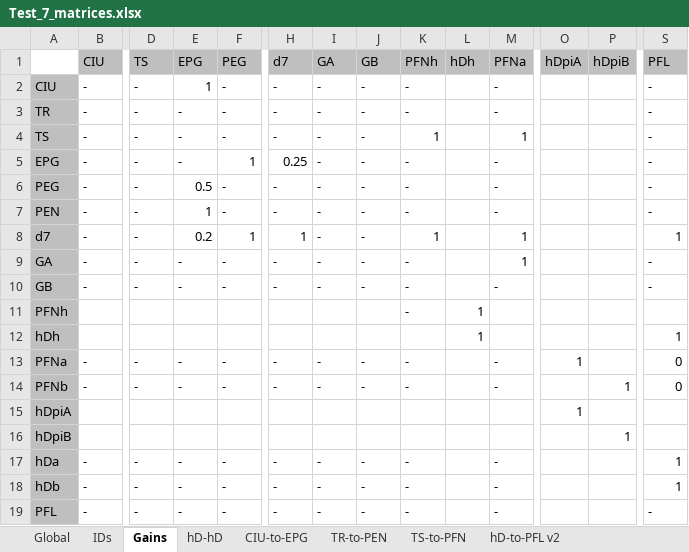
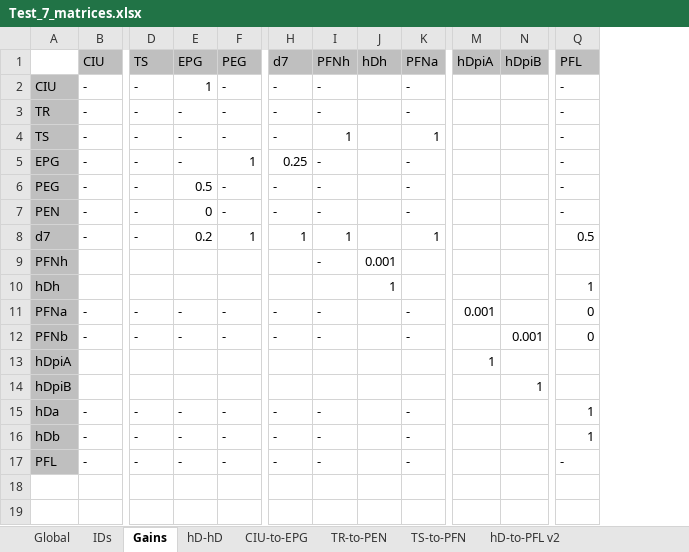
Before and after one commit to bClemot-Sc/Megalopta_CX, an Excel workbook: Connectivity_matrices/Test_7_matrices.xlsx, sheet Gains, drawn as a sheet; only a part is shown, gaps mark what is left out; values as stored, in another font and other column widths than the file's, no borders; conditional formats not drawn; removed rows and columns are numbered as before the commit, all else as after; rows hold the shown columns only; the diff names each change by its address in the sheet, - before the commit and + after, or states it on an @@ line.

```diff
--- a/Connectivity_matrices/Test_7_matrices.xlsx (sheet Gains)
+++ b/Connectivity_matrices/Test_7_matrices.xlsx (sheet Gains)
-column I (GA), rows 2-8: all -; rows 13-19: - | - |  |  | - | - | -
-column J (GB), rows 2-8: all -; rows 13-19: - | - |  |  | - | - | -
-E7 (EPG): 1
+E7 (EPG): 0
-Q8 (PFL): 1
+Q8 (PFL): 0.5
-row 9: GA | - | - | - | - | - | - | - | - |  | 1 |  |  | -
-row 10: GB | - | - | - | - | - | - | - | - |  | - |  |  | -
-J9 (hDh): 1
+J9 (hDh): 0.001
-M11 (hDpiA): 1
+M11 (hDpiA): 0.001
-N12 (hDpiB): 1
+N12 (hDpiB): 0.001
```
Also changed, not shown: sheet Global, sheet IDs, sheet hD-to-PFL v2, other sheet tabs, Connectivity_matrices/Old_saved_matrix.xlsx, Connectivity_matrices/Trial_C_matrices.xlsx, 17 other files.
